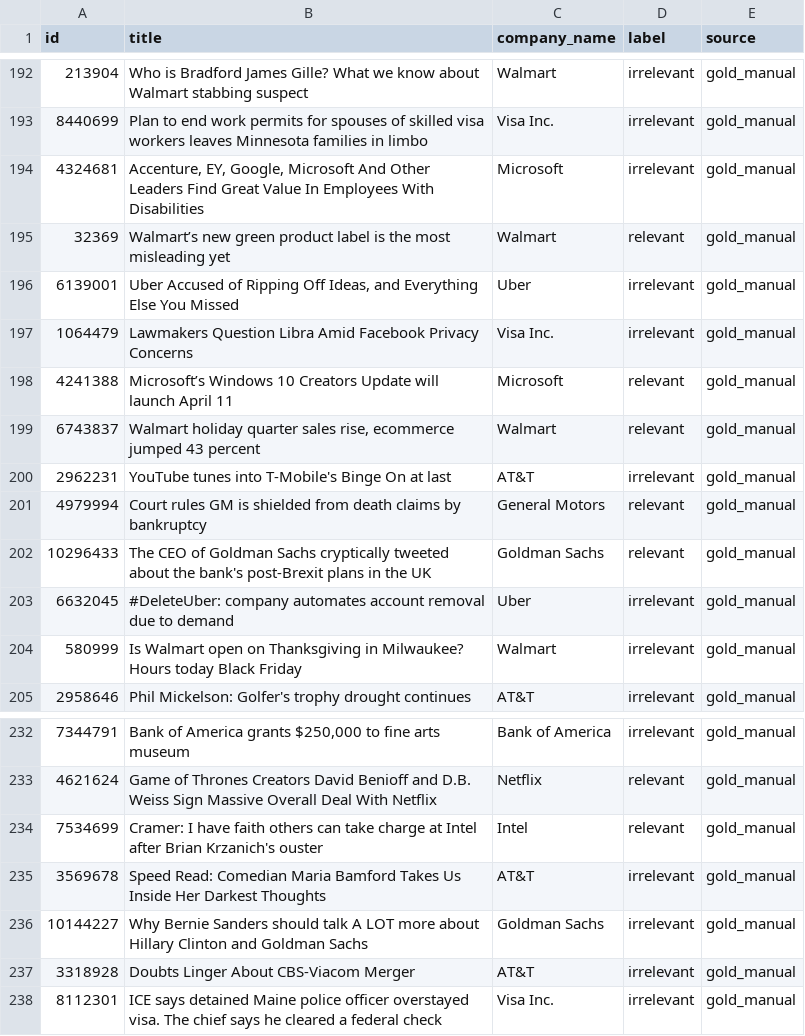
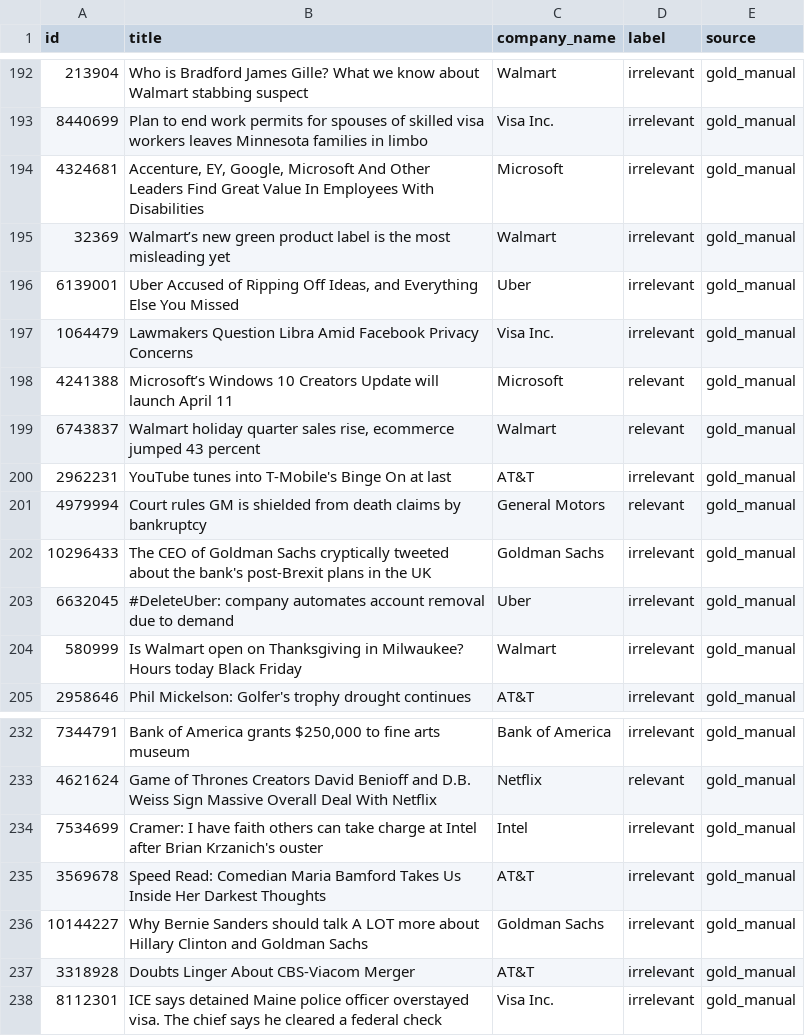
Before and after one commit to Shivansh-Verma7719/media-bias, a CSV file: relevance_classifier_v2/combined_gold.csv, drawn as a sheet; only a part is shown, gaps mark what is left out; the diff covers the shown part only.

Commit message:
fix: correct 16 mislabeled rows in 300_train.csv, rebuild combined_gold
- Flipped 14 relevant->irrelevant (analyst ratings, CEO tweets, opinion pieces,
  minor partnerships, wrong-entity Visa/Intel articles, individual incidents)
- Flipped 1 irrelevant->relevant (Apple earnings warning)
- Final 300_train: 37 relevant / 203 irrelevant
- Final combined_gold: 550 rows, 175 relevant (31.8%) / 375 irrelevant (68.2%)
- Normalize Apple->Apple Inc. in combine_gold.py

```diff
--- a/relevance_classifier_v2/combined_gold.csv
+++ b/relevance_classifier_v2/combined_gold.csv
@@ -194,3 +194,3 @@ id,title,company_name,label,source
 4324681,"Accenture, EY, Google, Microsoft And Other Leaders Find Great Value In Employees With Disabilities",Microsoft,irrelevant,gold_manual
-32369,Walmart’s new green product label is the most misleading yet,Walmart,relevant,gold_manual
+32369,Walmart’s new green product label is the most misleading yet,Walmart,irrelevant,gold_manual
 6139001,"Uber Accused of Ripping Off Ideas, and Everything Else You Missed",Uber,irrelevant,gold_manual
@@ -201,3 +201,3 @@ id,title,company_name,label,source
 4979994,Court rules GM is shielded from death claims by bankruptcy,General Motors,relevant,gold_manual
-10296433,The CEO of Goldman Sachs cryptically tweeted about the bank's post-Brexit plans in the UK,Goldman Sachs,relevant,gold_manual
+10296433,The CEO of Goldman Sachs cryptically tweeted about the bank's post-Brexit plans in the UK,Goldman Sachs,irrelevant,gold_manual
 6632045,#DeleteUber: company automates account removal due to demand,Uber,irrelevant,gold_manual
@@ -233,3 +233,3 @@ id,title,company_name,label,source
 4621624,Game of Thrones Creators David Benioff and D.B. Weiss Sign Massive Overall Deal With Netflix,Netflix,relevant,gold_manual
-7534699,Cramer: I have faith others can take charge at Intel after Brian Krzanich's ouster,Intel,relevant,gold_manual
+7534699,Cramer: I have faith others can take charge at Intel after Brian Krzanich's ouster,Intel,irrelevant,gold_manual
 3569678,Speed Read: Comedian Maria Bamford Takes Us Inside Her Darkest Thoughts,AT&T,irrelevant,gold_manual
```
Also changed, not shown: 14 edited cells elsewhere in this file, 2 other files.
